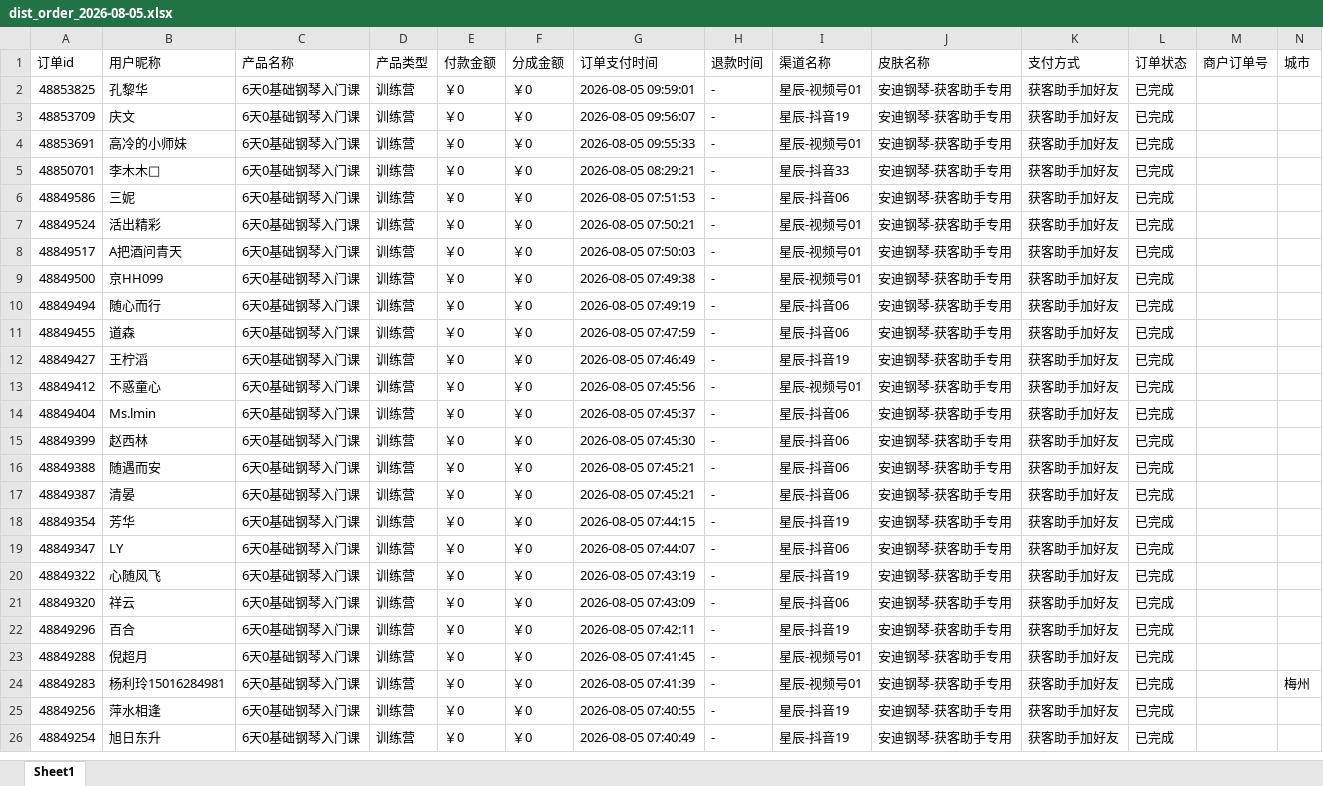
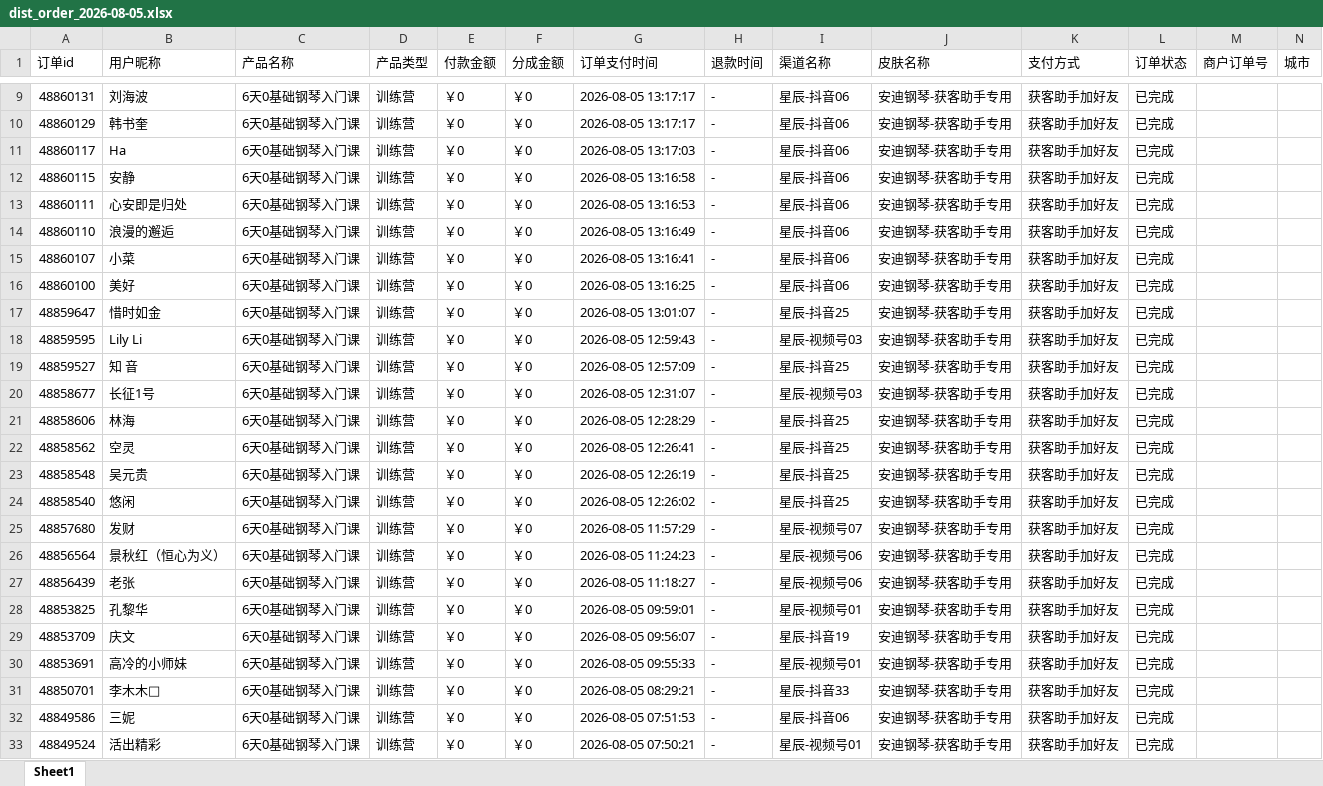
Before and after one commit to JNC121314/jianzhi-dashboard, an Excel workbook: data/exports/抖音/dist_order_2026-08-05.xlsx, sheet Sheet1, drawn as a sheet; only a part is shown, gaps mark what is left out; the shorter side is filled out with more unchanged rows; values as stored, in another font and other column widths than the file's, no borders; the diff covers the shown part only; the diff names each change by its address in the sheet, - before the commit and + after, or states it on an @@ line.

```diff
--- a/data/exports/抖音/dist_order_2026-08-05.xlsx (sheet Sheet1)
+++ b/data/exports/抖音/dist_order_2026-08-05.xlsx (sheet Sheet1)
+row 9: 48860131 | 刘海波 | 6天0基础钢琴入门课 | 训练营 | ￥0 | ￥0 | 2026-08-05 13:17:17 | - | 星辰-抖音06 | 安迪钢琴-获客助手专用 | 获客助手加好友 | 已完成
+row 10: 48860129 | 韩书奎 | 6天0基础钢琴入门课 | 训练营 | ￥0 | ￥0 | 2026-08-05 13:17:17 | - | 星辰-抖音06 | 安迪钢琴-获客助手专用 | 获客助手加好友 | 已完成
+row 11: 48860117 | Ha | 6天0基础钢琴入门课 | 训练营 | ￥0 | ￥0 | 2026-08-05 13:17:03 | - | 星辰-抖音06 | 安迪钢琴-获客助手专用 | 获客助手加好友 | 已完成
+row 12: 48860115 | 安静 | 6天0基础钢琴入门课 | 训练营 | ￥0 | ￥0 | 2026-08-05 13:16:58 | - | 星辰-抖音06 | 安迪钢琴-获客助手专用 | 获客助手加好友 | 已完成
+row 13: 48860111 | 心安即是归处 | 6天0基础钢琴入门课 | 训练营 | ￥0 | ￥0 | 2026-08-05 13:16:53 | - | 星辰-抖音06 | 安迪钢琴-获客助手专用 | 获客助手加好友 | 已完成
+row 14: 48860110 | 浪漫的邂逅 | 6天0基础钢琴入门课 | 训练营 | ￥0 | ￥0 | 2026-08-05 13:16:49 | - | 星辰-抖音06 | 安迪钢琴-获客助手专用 | 获客助手加好友 | 已完成
+row 15: 48860107 | 小菜 | 6天0基础钢琴入门课 | 训练营 | ￥0 | ￥0 | 2026-08-05 13:16:41 | - | 星辰-抖音06 | 安迪钢琴-获客助手专用 | 获客助手加好友 | 已完成
+row 16: 48860100 | 美好 | 6天0基础钢琴入门课 | 训练营 | ￥0 | ￥0 | 2026-08-05 13:16:25 | - | 星辰-抖音06 | 安迪钢琴-获客助手专用 | 获客助手加好友 | 已完成
+row 17: 48859647 | 惜时如金 | 6天0基础钢琴入门课 | 训练营 | ￥0 | ￥0 | 2026-08-05 13:01:07 | - | 星辰-抖音25 | 安迪钢琴-获客助手专用 | 获客助手加好友 | 已完成
+row 18: 48859595 | Lily Li | 6天0基础钢琴入门课 | 训练营 | ￥0 | ￥0 | 2026-08-05 12:59:43 | - | 星辰-视频号03 | 安迪钢琴-获客助手专用 | 获客助手加好友 | 已完成
+row 19: 48859527 | 知 音 | 6天0基础钢琴入门课 | 训练营 | ￥0 | ￥0 | 2026-08-05 12:57:09 | - | 星辰-抖音25 | 安迪钢琴-获客助手专用 | 获客助手加好友 | 已完成
+row 20: 48858677 | 长征1号 | 6天0基础钢琴入门课 | 训练营 | ￥0 | ￥0 | 2026-08-05 12:31:07 | - | 星辰-视频号03 | 安迪钢琴-获客助手专用 | 获客助手加好友 | 已完成
+row 21: 48858606 | 林海 | 6天0基础钢琴入门课 | 训练营 | ￥0 | ￥0 | 2026-08-05 12:28:29 | - | 星辰-抖音25 | 安迪钢琴-获客助手专用 | 获客助手加好友 | 已完成
+row 22: 48858562 | 空灵 | 6天0基础钢琴入门课 | 训练营 | ￥0 | ￥0 | 2026-08-05 12:26:41 | - | 星辰-抖音25 | 安迪钢琴-获客助手专用 | 获客助手加好友 | 已完成
+row 23: 48858548 | 吴元贵 | 6天0基础钢琴入门课 | 训练营 | ￥0 | ￥0 | 2026-08-05 12:26:19 | - | 星辰-抖音25 | 安迪钢琴-获客助手专用 | 获客助手加好友 | 已完成
+row 24: 48858540 | 悠闲 | 6天0基础钢琴入门课 | 训练营 | ￥0 | ￥0 | 2026-08-05 12:26:02 | - | 星辰-抖音25 | 安迪钢琴-获客助手专用 | 获客助手加好友 | 已完成
+row 25: 48857680 | 发财 | 6天0基础钢琴入门课 | 训练营 | ￥0 | ￥0 | 2026-08-05 11:57:29 | - | 星辰-视频号07 | 安迪钢琴-获客助手专用 | 获客助手加好友 | 已完成
+row 26: 48856564 | 景秋红（恒心为义） | 6天0基础钢琴入门课 | 训练营 | ￥0 | ￥0 | 2026-08-05 11:24:23 | - | 星辰-视频号06 | 安迪钢琴-获客助手专用 | 获客助手加好友 | 已完成
+row 27: 48856439 | 老张 | 6天0基础钢琴入门课 | 训练营 | ￥0 | ￥0 | 2026-08-05 11:18:27 | - | 星辰-视频号06 | 安迪钢琴-获客助手专用 | 获客助手加好友 | 已完成
```
Also changed, not shown: 7 added rows and 3 edited cells elsewhere in this sheet, data/exports/严总/dist_order_2026-08-05.xlsx, data/exports/毛毛矩阵/dist_order_2026-08-05.xlsx, 5 other files.
